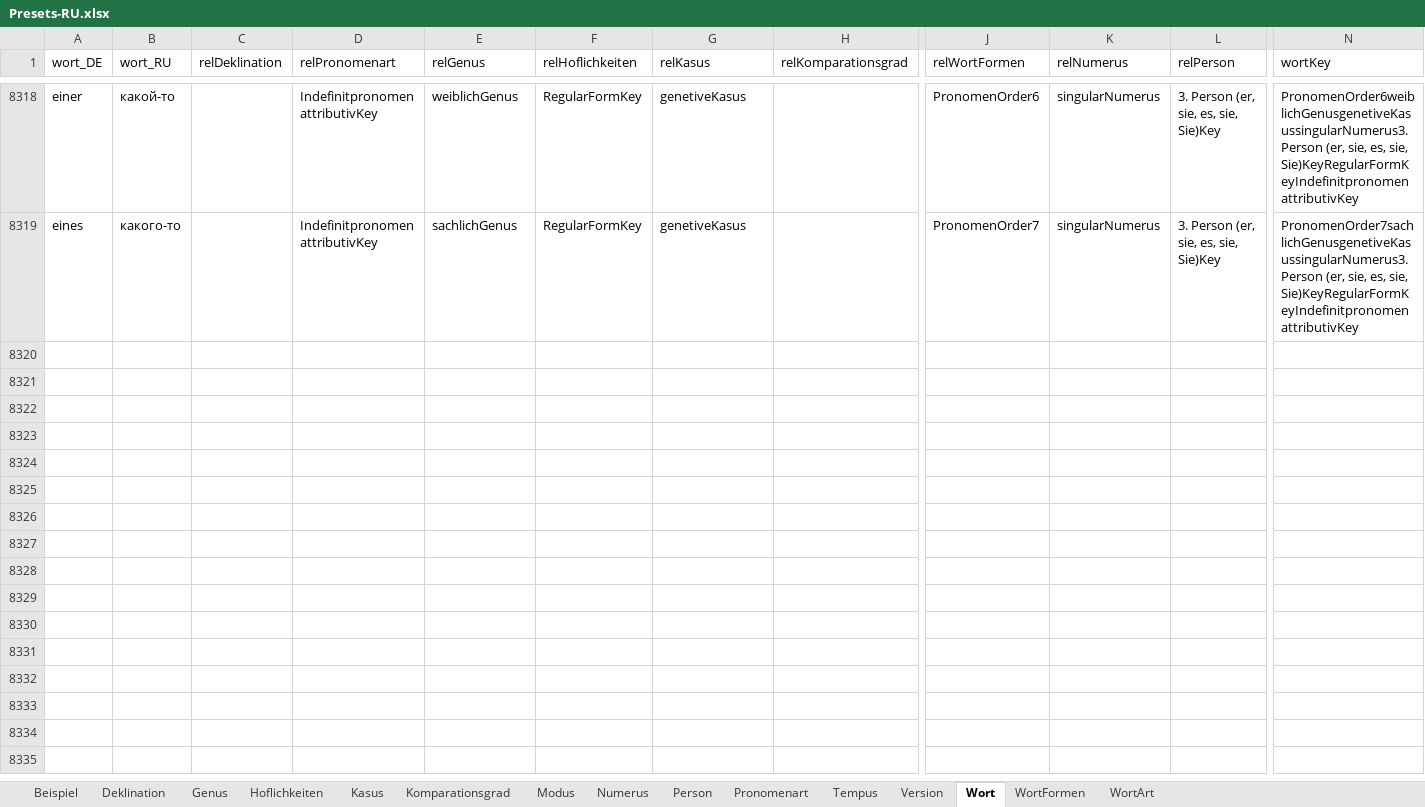
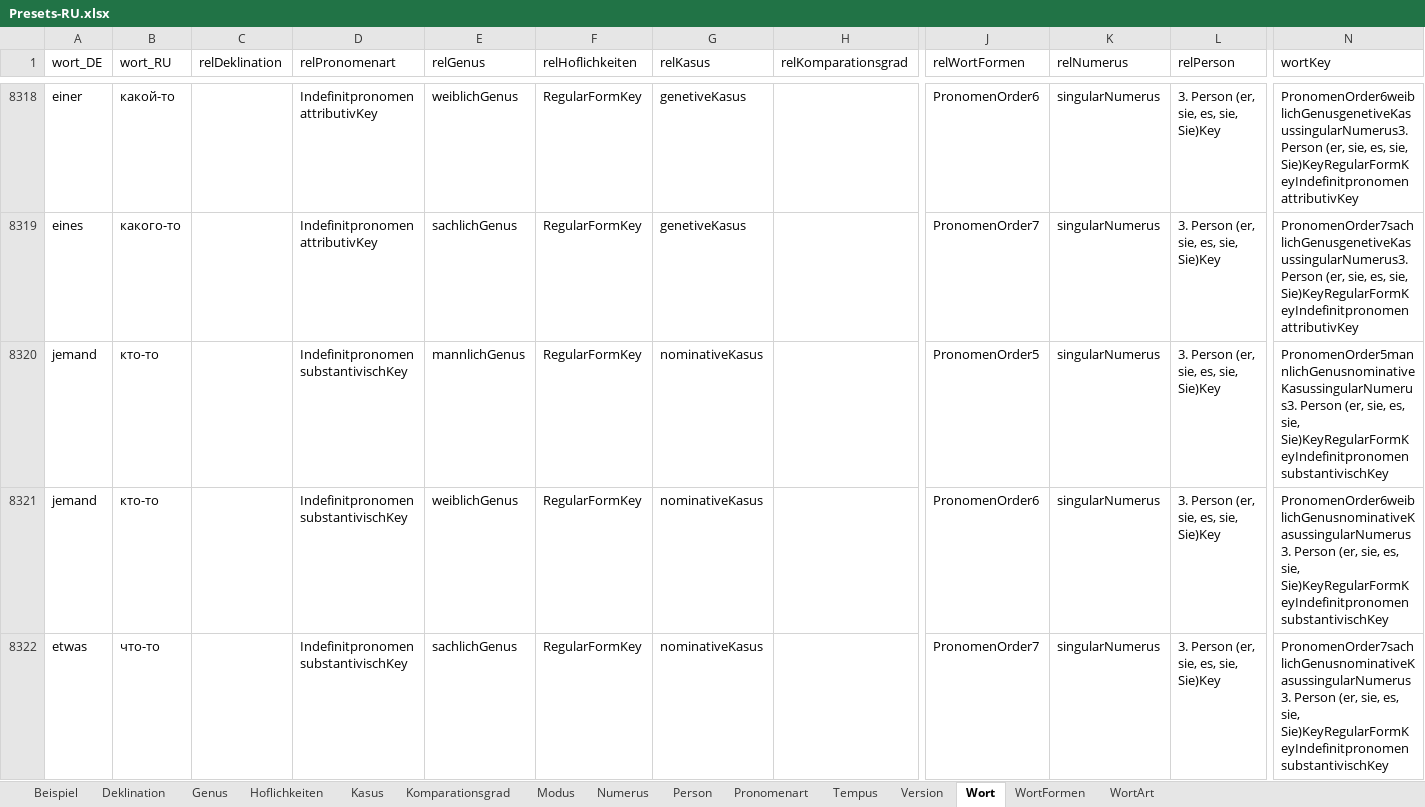
Before and after one commit to AdvancedResearches/AutoLehrer, an Excel workbook: Presets preparation/Presets-RU.xlsx, sheet Wort, drawn as a sheet; only a part is shown, gaps mark what is left out; values as stored, in another font and other column widths than the file's, no borders; table styles not drawn; rows hold the shown columns only; the diff covers the shown part only; the diff names each change by its address in the sheet, - before the commit and + after, or states it on an @@ line.

Commit message:
1.0.7.0: Pronomens - indefinit pronomen substantivisch

```diff
--- a/Presets preparation/Presets-RU.xlsx (sheet Wort)
+++ b/Presets preparation/Presets-RU.xlsx (sheet Wort)
+row 8320: jemand | кто-то |  | Indefinitpronomen substantivischKey | mannlichGenus | RegularFormKey | nominativeKasus |  | PronomenOrder5 | singularNumerus | 3. Person (er, sie, es, sie, Sie)Key | PronomenOrder5mannlichGenusnominativeKasussingularNumerus3. Person (er, sie, es, sie, Sie)KeyRegularFormKeyIndefinitpronomen substantivischKey
+row 8321: jemand | кто-то |  | Indefinitpronomen substantivischKey | weiblichGenus | RegularFormKey | nominativeKasus |  | PronomenOrder6 | singularNumerus | 3. Person (er, sie, es, sie, Sie)Key | PronomenOrder6weiblichGenusnominativeKasussingularNumerus3. Person (er, sie, es, sie, Sie)KeyRegularFormKeyIndefinitpronomen substantivischKey
+row 8322: etwas | что-то |  | Indefinitpronomen substantivischKey | sachlichGenus | RegularFormKey | nominativeKasus |  | PronomenOrder7 | singularNumerus | 3. Person (er, sie, es, sie, Sie)Key | PronomenOrder7sachlichGenusnominativeKasussingularNumerus3. Person (er, sie, es, sie, Sie)KeyRegularFormKeyIndefinitpronomen substantivischKey
```
Also changed, not shown: 9 added rows elsewhere in this sheet, sheet Beispiel, sheet Version, 3 other files.
